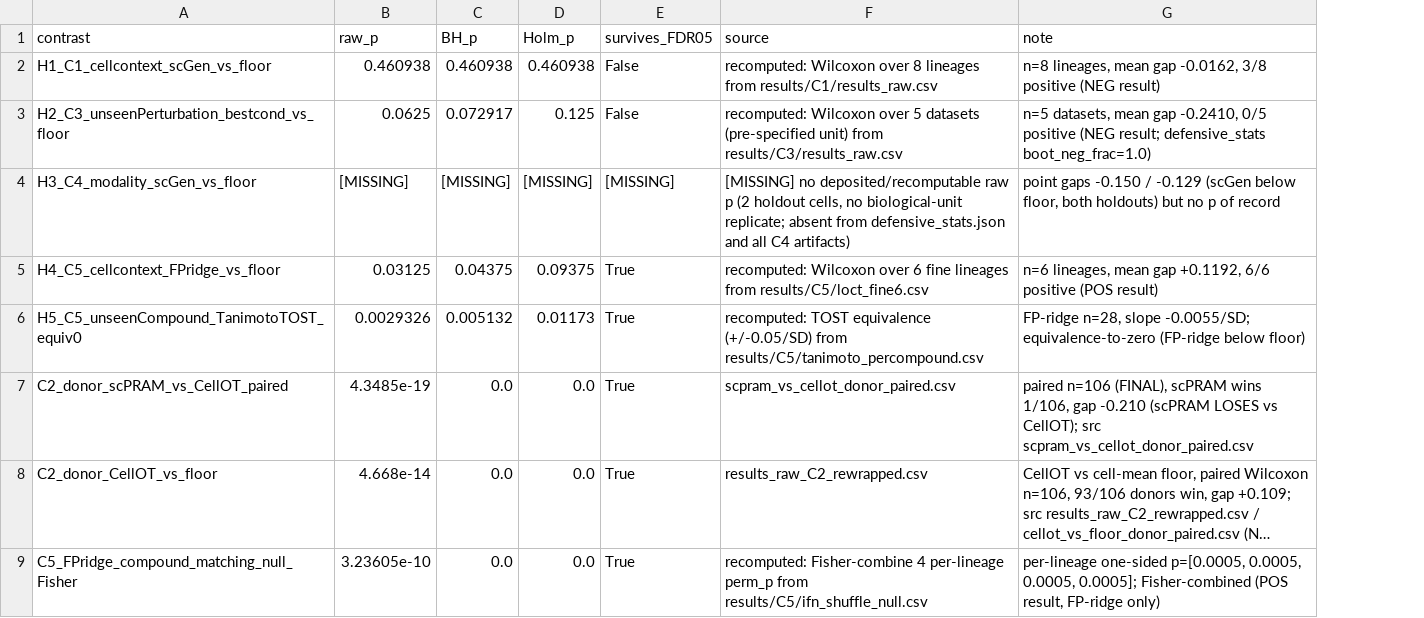
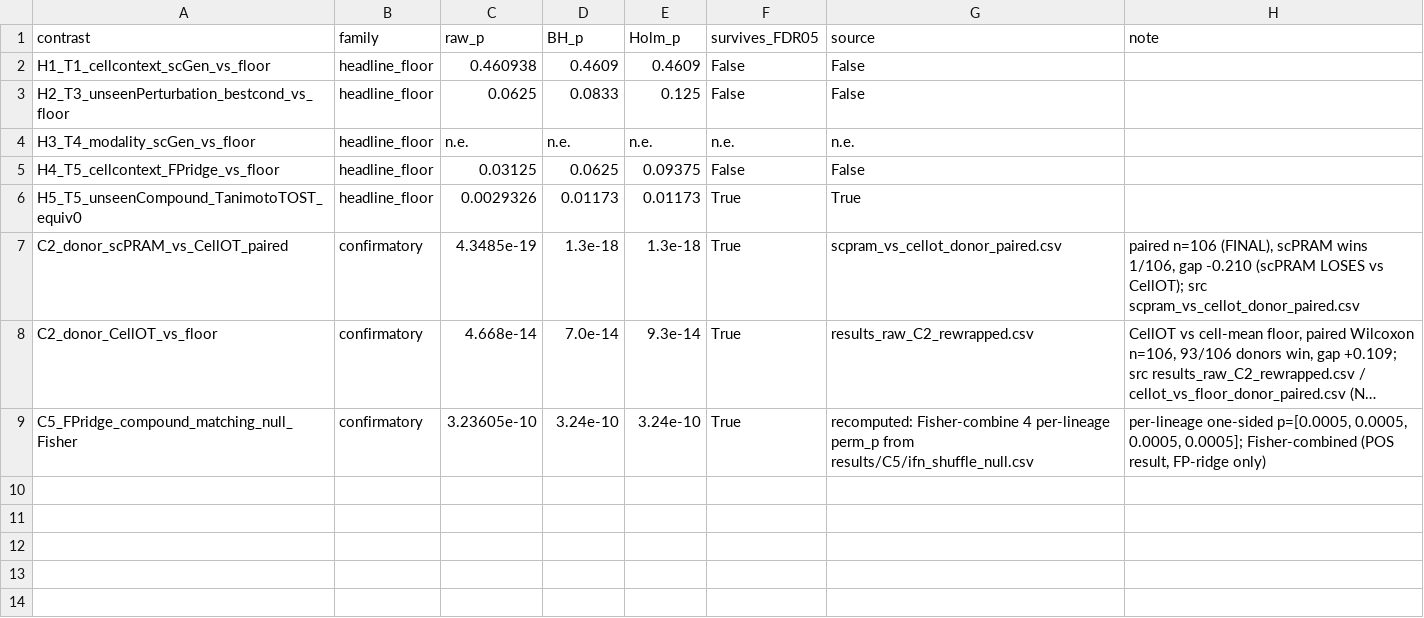
Before and after one commit to Chan-Hee/ivcbench, a CSV file: results/_paper/headline_multiplicity_adjusted.csv, drawn as a sheet; long unchanged cells end in …; removed rows and columns are numbered as before the commit, all else as after; the diff names each change by its address in the sheet, - before the commit and + after, or states it on an @@ line.

```diff
--- a/results/_paper/headline_multiplicity_adjusted.csv
+++ b/results/_paper/headline_multiplicity_adjusted.csv
+column B (family), row 3: headline_floor; rows 6-9: headline_floor | confirmatory | confirmatory | confirmatory
-row 2: H1_C1_cellcontext_scGen_vs_floor | 0.460938 | 0.460938 | 0.460938 | False | recomputed: Wilcoxon over 8 lineages from results/C1/results_raw.csv | n=8 lineages, mean gap -0.0162, 3/8 positive (NEG result)
+row 2: H1_T1_cellcontext_scGen_vs_floor | headline_floor | 0.460938 | 0.4609 | 0.4609 | False | False
-A3 (contrast): H2_C3_unseenPerturbation_bestcond_vs_floor
+A3 (contrast): H2_T3_unseenPerturbation_bestcond_vs_floor
-D3 (BH_p): 0.072917
+D3 (BH_p): 0.0833
-G3 (source): recomputed: Wilcoxon over 5 datasets (pre-specified unit) from results/C3/results_raw.csv
+G3 (source): False
-H3 (note): n=5 datasets, mean gap -0.2410, 0/5 positive (NEG result; defensive_stats boot_neg_frac=1.0)
+H3 (note): (empty)
-row 4: H3_C4_modality_scGen_vs_floor | [MISSING] | [MISSING] | [MISSING] | [MISSING] | [MISSING] no deposited/recomputable raw p (2 holdout cells, no biological-unit replicate; absent from defensive_stats.json and all C4 artifacts) | point gaps -0.150 / -0.129 (scGen below floor, both holdouts) but no p of record
-row 5: H4_C5_cellcontext_FPridge_vs_floor | 0.03125 | 0.04375 | 0.09375 | True | recomputed: Wilcoxon over 6 fine lineages from results/C5/loct_fine6.csv | n=6 lineages, mean gap +0.1192, 6/6 positive (POS result)
+row 4: H3_T4_modality_scGen_vs_floor | headline_floor | n.e. | n.e. | n.e. | n.e. | n.e.
+row 5: H4_T5_cellcontext_FPridge_vs_floor | headline_floor | 0.03125 | 0.0625 | 0.09375 | False | False
-A6 (contrast): H5_C5_unseenCompound_TanimotoTOST_equiv0
+A6 (contrast): H5_T5_unseenCompound_TanimotoTOST_equiv0
-D6 (BH_p): 0.005132
+D6 (BH_p): 0.01173
-G6 (source): recomputed: TOST equivalence (+/-0.05/SD) from results/C5/tanimoto_percompound.csv
+G6 (source): True
-H6 (note): FP-ridge n=28, slope -0.0055/SD; equivalence-to-zero (FP-ridge below floor)
+H6 (note): (empty)
-D7 (BH_p): 0.0
+D7 (BH_p): 1.3e-18
-E7 (Holm_p): 0.0
+E7 (Holm_p): 1.3e-18
-D8 (BH_p): 0.0
+D8 (BH_p): 7.0e-14
-E8 (Holm_p): 0.0
+E8 (Holm_p): 9.3e-14
-D9 (BH_p): 0.0
+D9 (BH_p): 3.24e-10
-E9 (Holm_p): 0.0
+E9 (Holm_p): 3.24e-10
```
Also changed, not shown: 24 other files.
